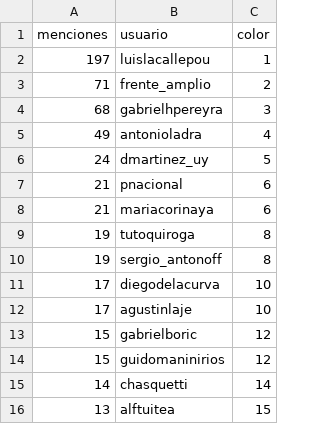
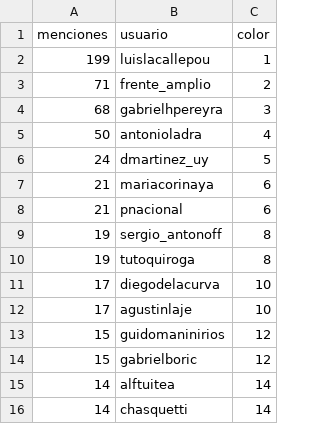
Before and after one commit to verdierdiego/analisis-sentimientos, a CSV file: balotaje/Actualizacion_Graficos/menciones_balotaje.csv, drawn as a sheet.

```diff
--- a/balotaje/Actualizacion_Graficos/menciones_balotaje.csv
+++ b/balotaje/Actualizacion_Graficos/menciones_balotaje.csv
@@ -1,16 +1,16 @@
 menciones,usuario,color
-197,luislacallepou,1
+199,luislacallepou,1
 71,frente_amplio,2
 68,gabrielhpereyra,3
-49,antonioladra,4
+50,antonioladra,4
 24,dmartinez_uy,5
+21,mariacorinaya,6
 21,pnacional,6
-21,mariacorinaya,6
+19,sergio_antonoff,8
 19,tutoquiroga,8
-19,sergio_antonoff,8
 17,diegodelacurva,10
 17,agustinlaje,10
+15,guidomaninirios,12
 15,gabrielboric,12
-15,guidomaninirios,12
+14,alftuitea,14
 14,chasquetti,14
-13,alftuitea,15
```
Also changed, not shown: balotaje/Actualizacion_Graficos/hashtags_balotaje.csv, 7 other files.
